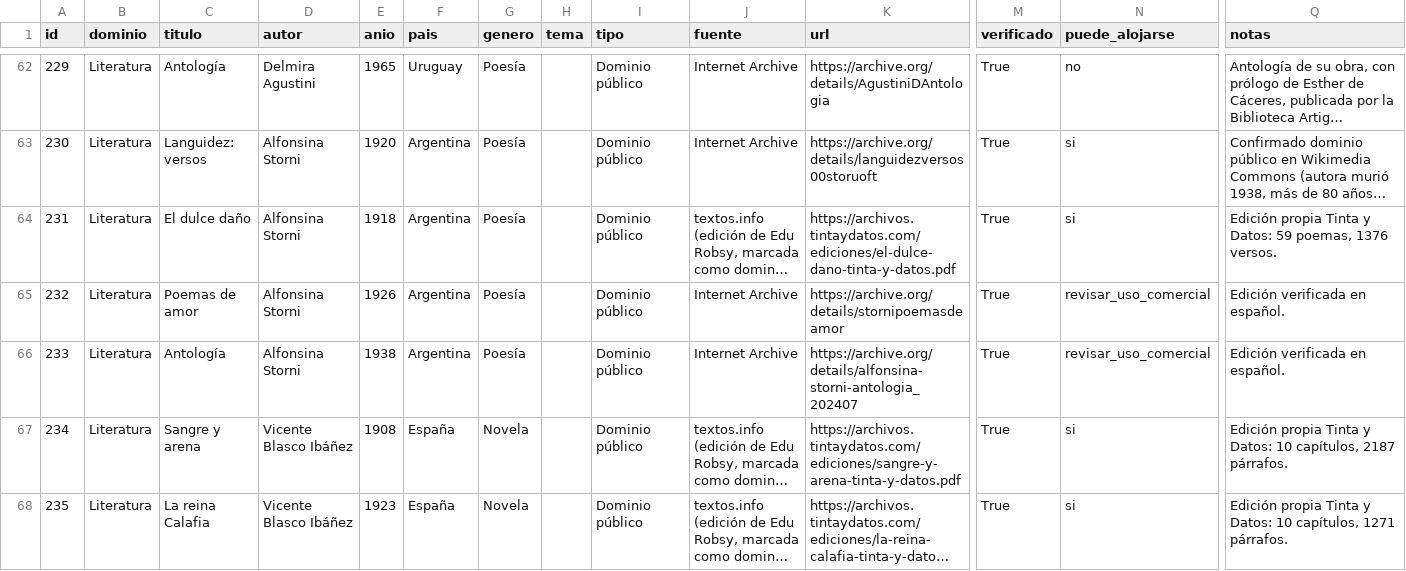
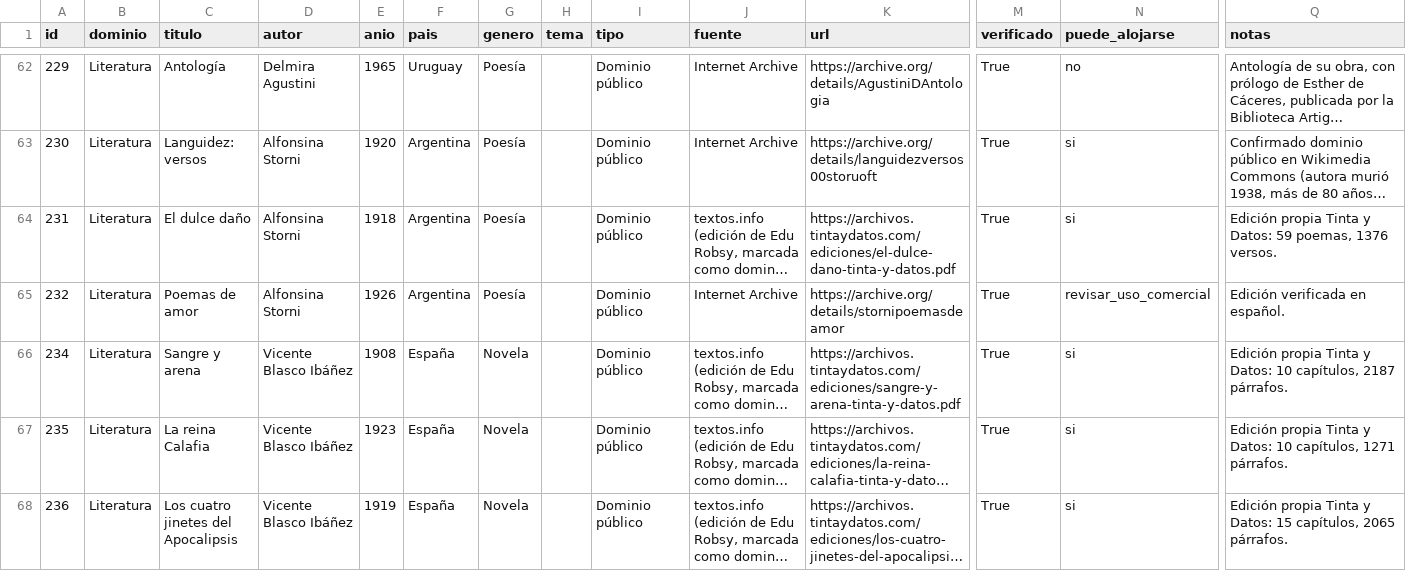
Before and after one commit to rmretamaleso/tintaydatos, a CSV file: catalogo.csv, drawn as a sheet; only a part is shown, gaps mark what is left out; the shorter side is filled out with more unchanged rows; long unchanged cells end in …; rows hold the shown columns only; the diff names each change by its address in the sheet, - before the commit and + after, or states it on an @@ line.

Commit message:
Quita la ficha de Storni cuyo título no coincide con la obra

```diff
--- a/catalogo.csv
+++ b/catalogo.csv
-row 66: 233 | Literatura | Antología | Alfonsina Storni | 1938 | Argentina | Poesía |  | Dominio público | Internet Archive | https://archive.org/details/alfonsina-storni-antologia_202407 | True | revisar_uso_comercial | Edición verificada en español.
```
Also changed, not shown: 1 other file.
